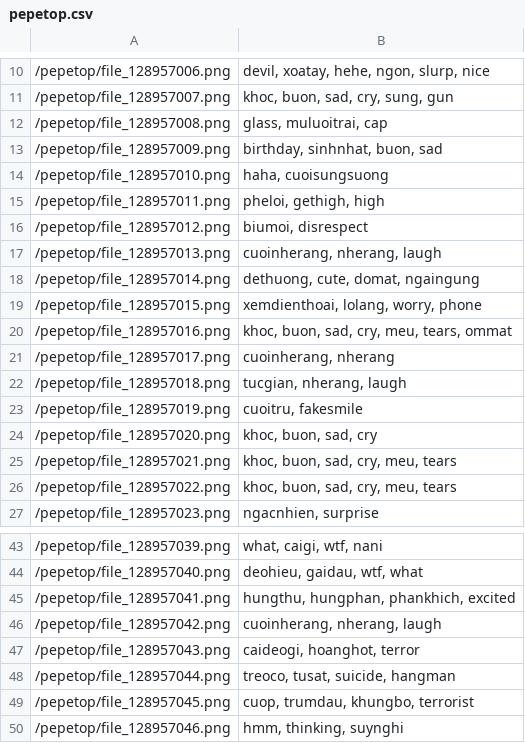
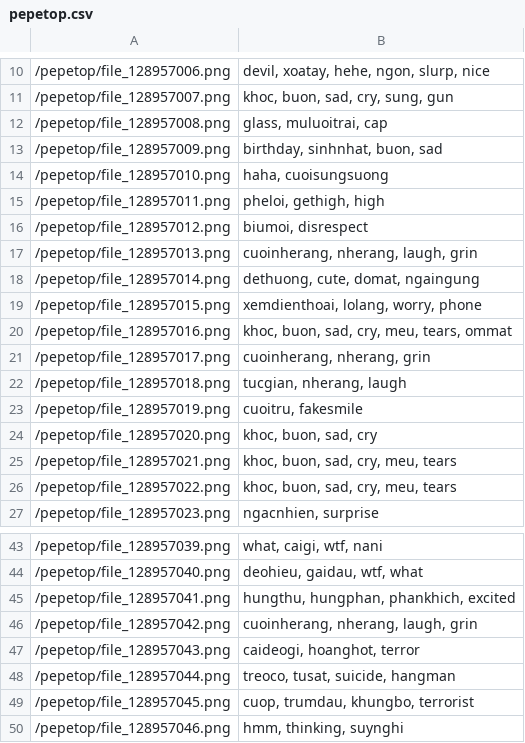
Before and after one commit to memorileak/doggy-stickers, a CSV file: tags/pepetop.csv, drawn as a sheet; only a part is shown, gaps mark what is left out.

```diff
--- a/tags/pepetop.csv
+++ b/tags/pepetop.csv
@@ -16,3 +16,3 @@
 /pepetop/file_128957012.png,"biumoi, disrespect"
-/pepetop/file_128957013.png,"cuoinherang, nherang, laugh"
+/pepetop/file_128957013.png,"cuoinherang, nherang, laugh, grin"
 /pepetop/file_128957014.png,"dethuong, cute, domat, ngaingung"
@@ -20,3 +20,3 @@
 /pepetop/file_128957016.png,"khoc, buon, sad, cry, meu, tears, ommat"
-/pepetop/file_128957017.png,"cuoinherang, nherang"
+/pepetop/file_128957017.png,"cuoinherang, nherang, grin"
 /pepetop/file_128957018.png,"tucgian, nherang, laugh"
@@ -45,3 +45,3 @@
 /pepetop/file_128957041.png,"hungthu, hungphan, phankhich, excited"
-/pepetop/file_128957042.png,"cuoinherang, nherang, laugh"
+/pepetop/file_128957042.png,"cuoinherang, nherang, laugh, grin"
 /pepetop/file_128957043.png,"caideogi, hoanghot, terror"
```
Also changed, not shown: tags/pepe_frog.csv, tags/vncheems.csv.
